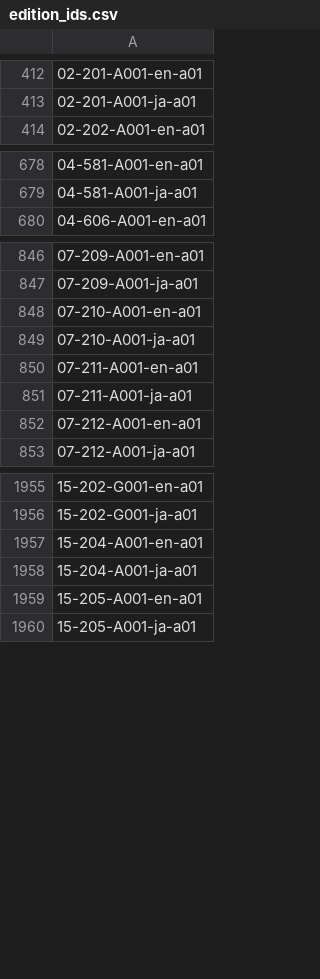
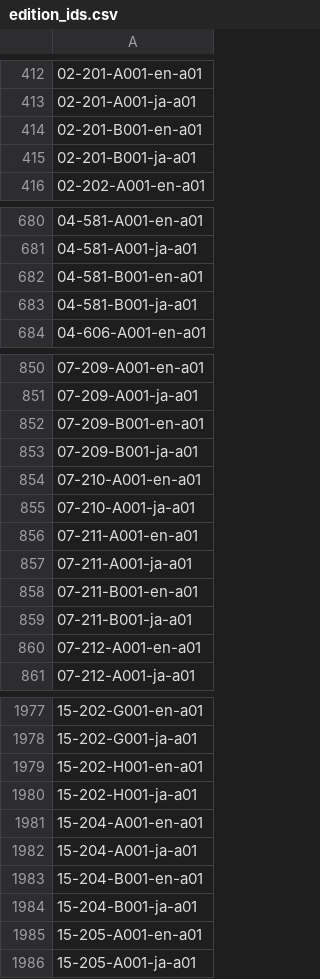
Before and after one commit to anythingsearch/manhole-card-common-ids, a CSV file: data/edition_ids.csv, drawn as a sheet; only a part is shown, gaps mark what is left out; the diff covers the shown part only; the diff names each change by its address in the sheet, - before the commit and + after, or states it on an @@ line.

```diff
--- a/data/edition_ids.csv
+++ b/data/edition_ids.csv
+row 414: 02-201-B001-en-a01
+row 415: 02-201-B001-ja-a01
+row 682: 04-581-B001-en-a01
+row 683: 04-581-B001-ja-a01
+row 852: 07-209-B001-en-a01
+row 853: 07-209-B001-ja-a01
+row 858: 07-211-B001-en-a01
+row 859: 07-211-B001-ja-a01
+row 1979: 15-202-H001-en-a01
+row 1980: 15-202-H001-ja-a01
+row 1983: 15-204-B001-en-a01
+row 1984: 15-204-B001-ja-a01
```
Also changed, not shown: 52 added rows elsewhere in this file, data/basic_id_review.csv, data/basic_ids.csv, 6 other files.
